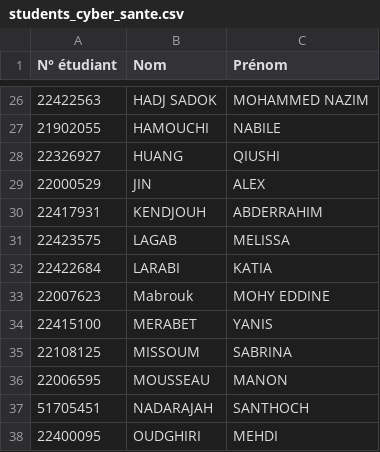
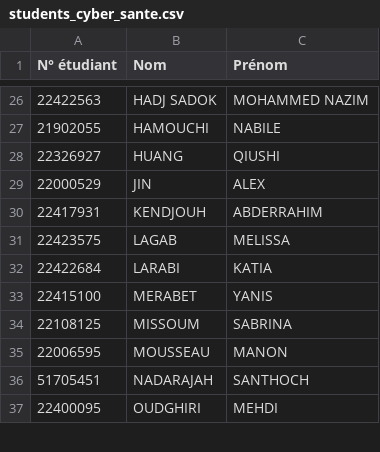
Before and after one commit to 0xf1d0/deadbeef, a CSV file: assets/students_cyber_sante.csv, drawn as a sheet; only a part is shown, gaps mark what is left out.

Commit message:
Update csv

```diff
--- a/assets/students_cyber_sante.csv
+++ b/assets/students_cyber_sante.csv
@@ -32,3 +32,2 @@ N° étudiant,Nom,Prénom
 22422684,LARABI,KATIA
-22007623,Mabrouk,MOHY EDDINE
 22415100,MERABET,YANIS
```
